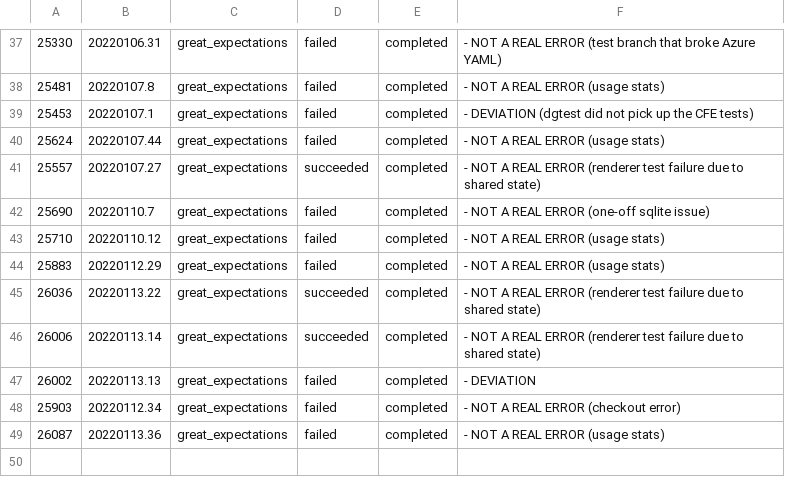
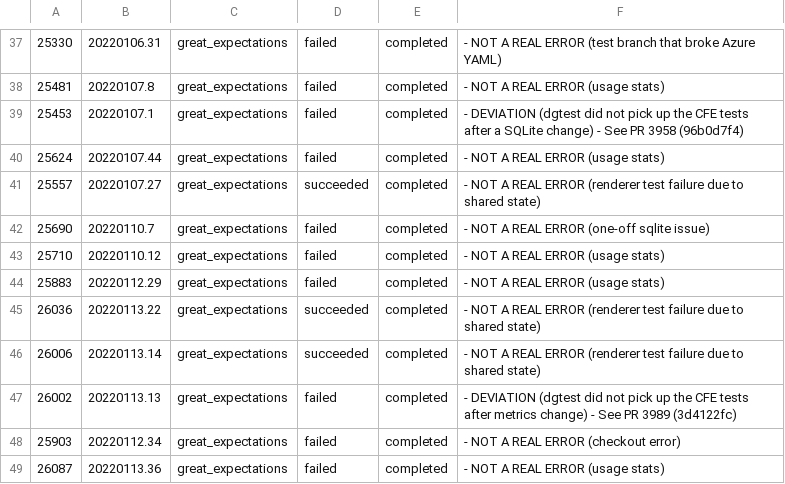
Before and after one commit to greatexpectationslabs/dgtest, a CSV file: analysis/deviations.csv, drawn as a sheet; only a part is shown, gaps mark what is left out.

Commit message:
chore: review deviations and add comments

```diff
--- a/analysis/deviations.csv
+++ b/analysis/deviations.csv
@@ -38,3 +38,3 @@
 25481, 20220107.8, great_expectations, failed, completed,       - NOT A REAL ERROR (usage stats)
-25453, 20220107.1, great_expectations, failed, completed,       - DEVIATION (dgtest did not pick up the CFE tests)
+25453, 20220107.1, great_expectations, failed, completed,       - DEVIATION (dgtest did not pick up the CFE tests after a SQLite change) - See PR 3958 (96b0d7f4)
 25624, 20220107.44, great_expectations, failed, completed,      - NOT A REAL ERROR (usage stats)
@@ -46,3 +46,3 @@
 26006, 20220113.14, great_expectations, succeeded, completed,   - NOT A REAL ERROR (renderer test failure due to shared state)
-26002, 20220113.13, great_expectations, failed, completed,      - DEVIATION
+26002, 20220113.13, great_expectations, failed, completed,      - DEVIATION (dgtest did not pick up the CFE tests after metrics change) - See PR 3989 (3d4122fc)
 25903, 20220112.34, great_expectations, failed, completed,      - NOT A REAL ERROR (checkout error)
```
